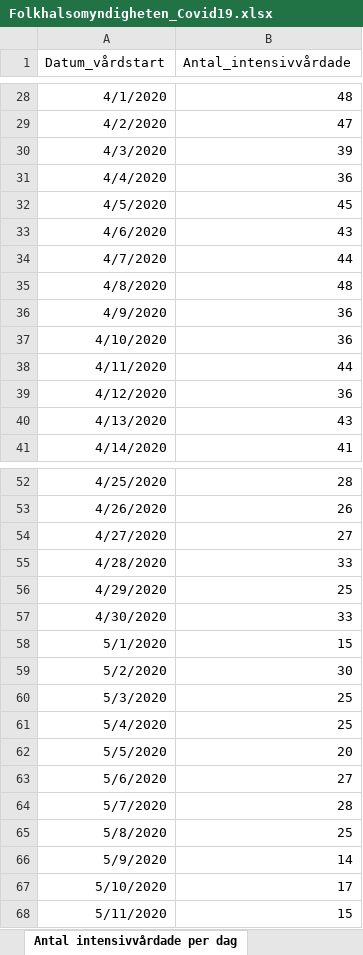
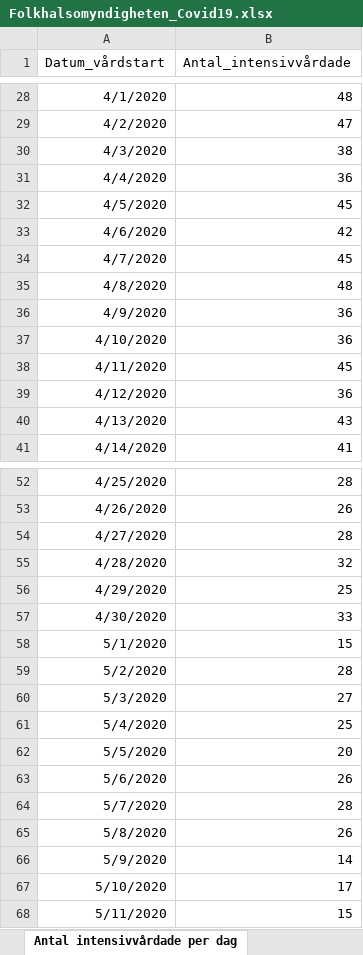
Before and after one commit to JesperLM/SEIRD_Model_COVID-19, an Excel workbook: FHM_data/Folkhalsomyndigheten_Covid19.xlsx, sheet Antal intensivvårdade per dag, drawn as a sheet; only a part is shown, gaps mark what is left out; values as stored, in another font and other column widths than the file's, no borders; the diff covers the shown part only; the diff names each change by its address in the sheet, - before the commit and + after, or states it on an @@ line.

```diff
--- a/FHM_data/Folkhalsomyndigheten_Covid19.xlsx (sheet Antal intensivvårdade per dag)
+++ b/FHM_data/Folkhalsomyndigheten_Covid19.xlsx (sheet Antal intensivvårdade per dag)
-B30 (Antal_intensivvårdade): 39
+B30 (Antal_intensivvårdade): 38
-B33 (Antal_intensivvårdade): 43
+B33 (Antal_intensivvårdade): 42
-B34 (Antal_intensivvårdade): 44
+B34 (Antal_intensivvårdade): 45
-B38 (Antal_intensivvårdade): 44
+B38 (Antal_intensivvårdade): 45
-B54 (Antal_intensivvårdade): 27
+B54 (Antal_intensivvårdade): 28
-B55 (Antal_intensivvårdade): 33
+B55 (Antal_intensivvårdade): 32
-B59 (Antal_intensivvårdade): 30
+B59 (Antal_intensivvårdade): 28
-B60 (Antal_intensivvårdade): 25
+B60 (Antal_intensivvårdade): 27
-B63 (Antal_intensivvårdade): 27
+B63 (Antal_intensivvårdade): 26
-B65 (Antal_intensivvårdade): 25
+B65 (Antal_intensivvårdade): 26
```
Also changed, not shown: 59 added rows and 19 edited cells elsewhere in this sheet, sheet Veckodata Kommun_stadsdel, sheet Veckodata Region, sheet Antal per dag region, sheet Antal avlidna per dag, sheet Totalt antal per region, sheet Totalt antal per åldersgrupp, 2 more sheets, other sheet tabs, 6 other files.
